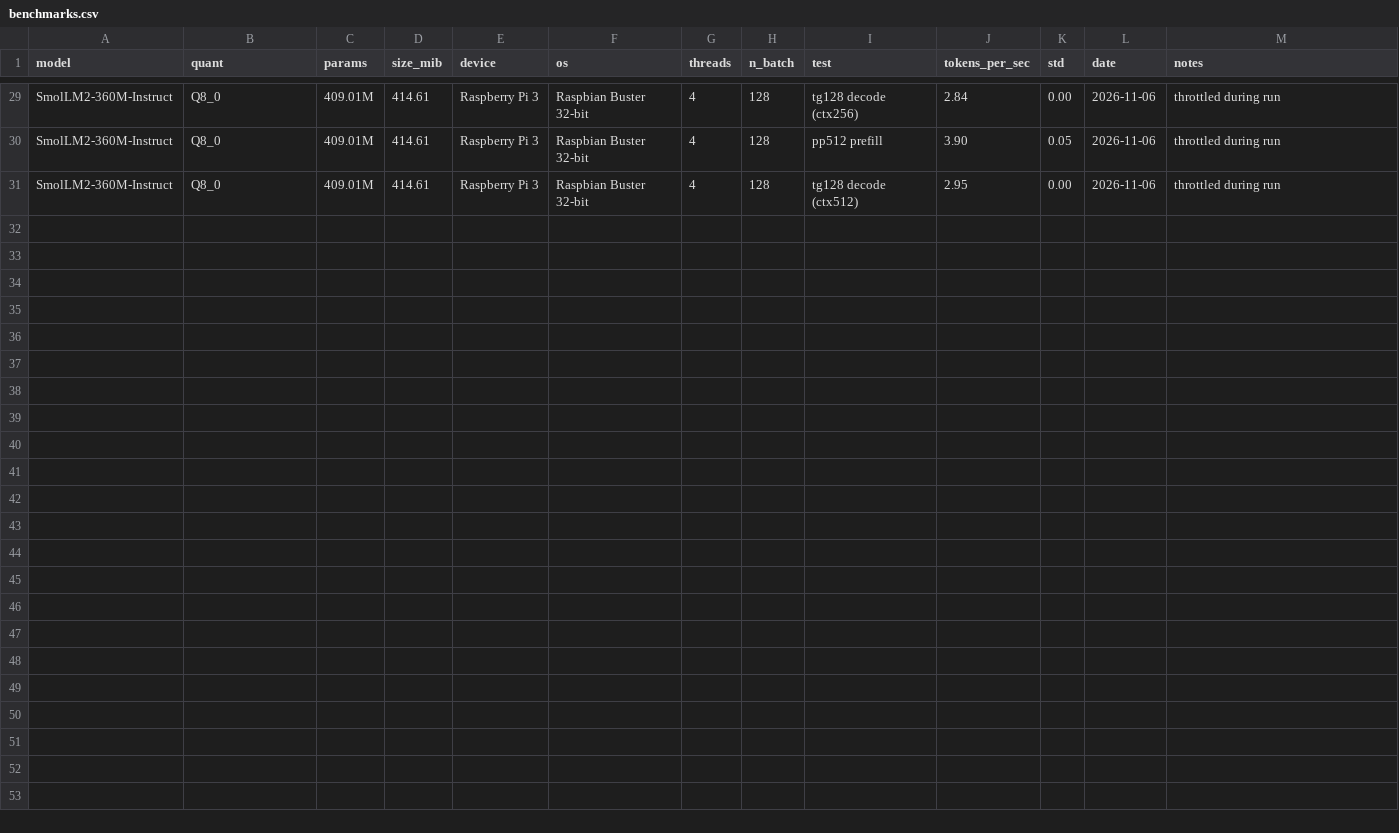
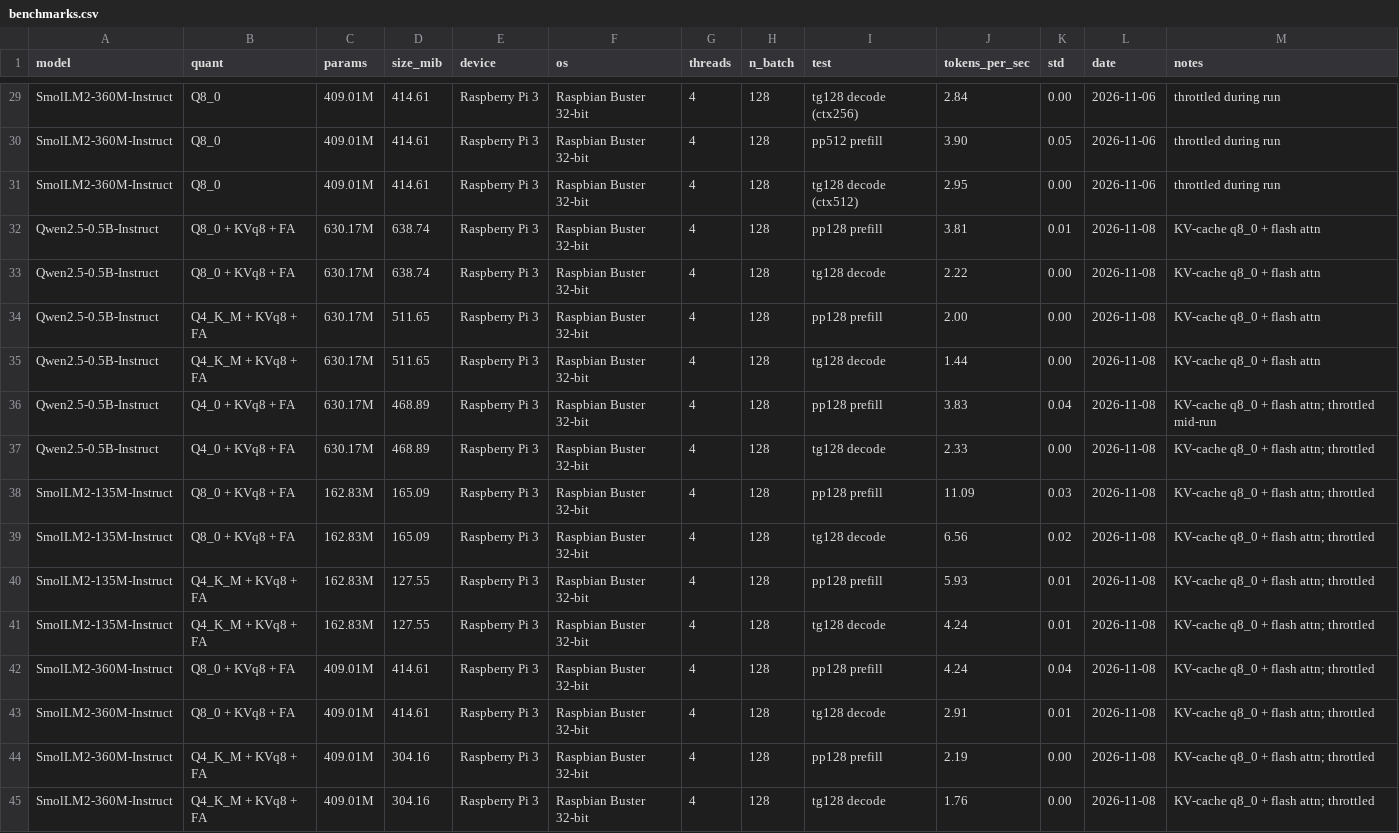
Before and after one commit to ad417705/EfficientAIQuantizationComparison, a CSV file: results/benchmarks.csv, drawn as a sheet; only a part is shown, gaps mark what is left out.

Commit message:
Add KV-cache quant + flash attn sweep; KVq hurts throughput on Pi 3

```diff
--- a/results/benchmarks.csv
+++ b/results/benchmarks.csv
@@ -31 +31,15 @@ SmolLM2-360M-Instruct,Q8_0,409.01M,414.61,Raspberry Pi 3,Raspbian Buster 32-bit,
 SmolLM2-360M-Instruct,Q8_0,409.01M,414.61,Raspberry Pi 3,Raspbian Buster 32-bit,4,128,tg128 decode (ctx512),2.95,0.00,2026-11-06,throttled during run
+Qwen2.5-0.5B-Instruct,Q8_0 + KVq8 + FA,630.17M,638.74,Raspberry Pi 3,Raspbian Buster 32-bit,4,128,pp128 prefill,3.81,0.01,2026-11-08,KV-cache q8_0 + flash attn
+Qwen2.5-0.5B-Instruct,Q8_0 + KVq8 + FA,630.17M,638.74,Raspberry Pi 3,Raspbian Buster 32-bit,4,128,tg128 decode,2.22,0.00,2026-11-08,KV-cache q8_0 + flash attn
+Qwen2.5-0.5B-Instruct,Q4_K_M + KVq8 + FA,630.17M,511.65,Raspberry Pi 3,Raspbian Buster 32-bit,4,128,pp128 prefill,2.00,0.00,2026-11-08,KV-cache q8_0 + flash attn
+Qwen2.5-0.5B-Instruct,Q4_K_M + KVq8 + FA,630.17M,511.65,Raspberry Pi 3,Raspbian Buster 32-bit,4,128,tg128 decode,1.44,0.00,2026-11-08,KV-cache q8_0 + flash attn
+Qwen2.5-0.5B-Instruct,Q4_0 + KVq8 + FA,630.17M,468.89,Raspberry Pi 3,Raspbian Buster 32-bit,4,128,pp128 prefill,3.83,0.04,2026-11-08,KV-cache q8_0 + flash attn; throttled mid-run
+Qwen2.5-0.5B-Instruct,Q4_0 + KVq8 + FA,630.17M,468.89,Raspberry Pi 3,Raspbian Buster 32-bit,4,128,tg128 decode,2.33,0.00,2026-11-08,KV-cache q8_0 + flash attn; throttled
+SmolLM2-135M-Instruct,Q8_0 + KVq8 + FA,162.83M,165.09,Raspberry Pi 3,Raspbian Buster 32-bit,4,128,pp128 prefill,11.09,0.03,2026-11-08,KV-cache q8_0 + flash attn; throttled
+SmolLM2-135M-Instruct,Q8_0 + KVq8 + FA,162.83M,165.09,Raspberry Pi 3,Raspbian Buster 32-bit,4,128,tg128 decode,6.56,0.02,2026-11-08,KV-cache q8_0 + flash attn; throttled
+SmolLM2-135M-Instruct,Q4_K_M + KVq8 + FA,162.83M,127.55,Raspberry Pi 3,Raspbian Buster 32-bit,4,128,pp128 prefill,5.93,0.01,2026-11-08,KV-cache q8_0 + flash attn; throttled
+SmolLM2-135M-Instruct,Q4_K_M + KVq8 + FA,162.83M,127.55,Raspberry Pi 3,Raspbian Buster 32-bit,4,128,tg128 decode,4.24,0.01,2026-11-08,KV-cache q8_0 + flash attn; throttled
+SmolLM2-360M-Instruct,Q8_0 + KVq8 + FA,409.01M,414.61,Raspberry Pi 3,Raspbian Buster 32-bit,4,128,pp128 prefill,4.24,0.04,2026-11-08,KV-cache q8_0 + flash attn; throttled
+SmolLM2-360M-Instruct,Q8_0 + KVq8 + FA,409.01M,414.61,Raspberry Pi 3,Raspbian Buster 32-bit,4,128,tg128 decode,2.91,0.01,2026-11-08,KV-cache q8_0 + flash attn; throttled
+SmolLM2-360M-Instruct,Q4_K_M + KVq8 + FA,409.01M,304.16,Raspberry Pi 3,Raspbian Buster 32-bit,4,128,pp128 prefill,2.19,0.00,2026-11-08,KV-cache q8_0 + flash attn; throttled
+SmolLM2-360M-Instruct,Q4_K_M + KVq8 + FA,409.01M,304.16,Raspberry Pi 3,Raspbian Buster 32-bit,4,128,tg128 decode,1.76,0.00,2026-11-08,KV-cache q8_0 + flash attn; throttled
```
Also changed, not shown: 3 other files.
